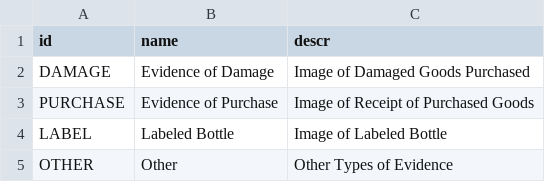
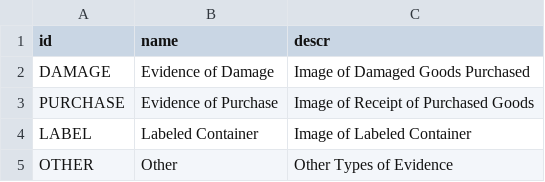
Before and after one commit to katansapdevelop/claims-n8n-demo, a CSV file: db/data/ls.claims-AttachmentTypeCodes.csv, drawn as a sheet.

Commit message:
fix: correct label description in attachment type codes and update claim assessment report in CSV, adjust webhook endpoint in n8n service

```diff
--- a/db/data/ls.claims-AttachmentTypeCodes.csv
+++ b/db/data/ls.claims-AttachmentTypeCodes.csv
@@ -3,3 +3,3 @@ DAMAGE,Evidence of Damage,Image of Damaged Goods Purchased
 PURCHASE,Evidence of Purchase,Image of Receipt of Purchased Goods
-LABEL,Labeled Bottle,Image of Labeled Bottle
+LABEL,Labeled Container,Image of Labeled Container
 OTHER,Other,Other Types of Evidence
```
Also changed, not shown: 3 other files.
